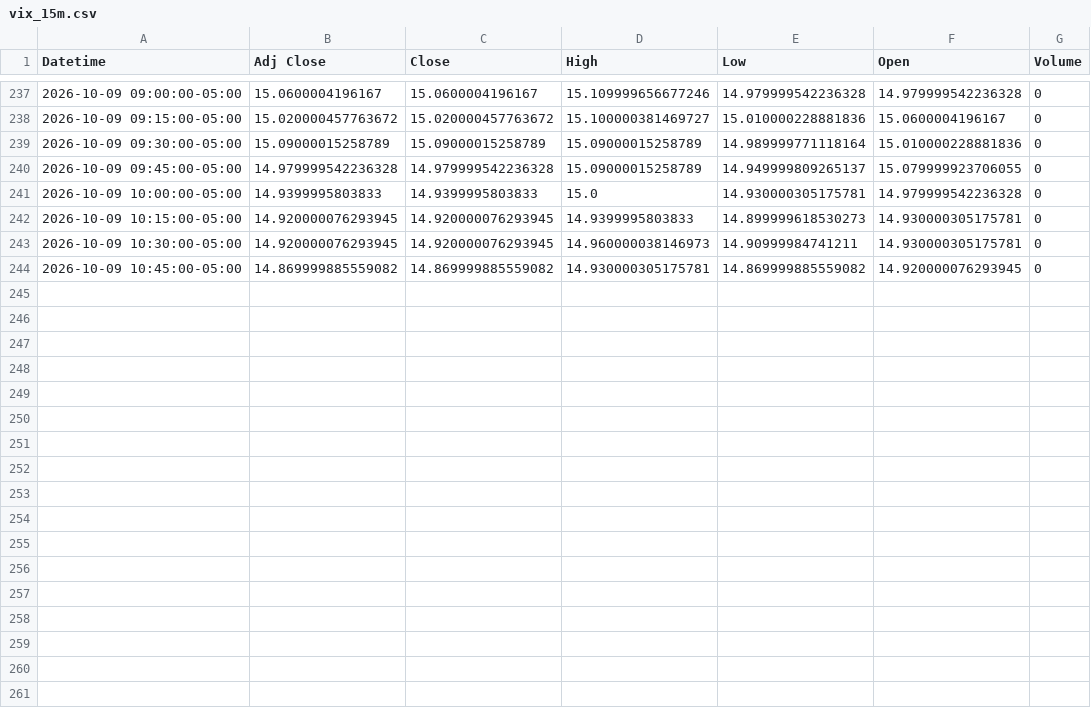
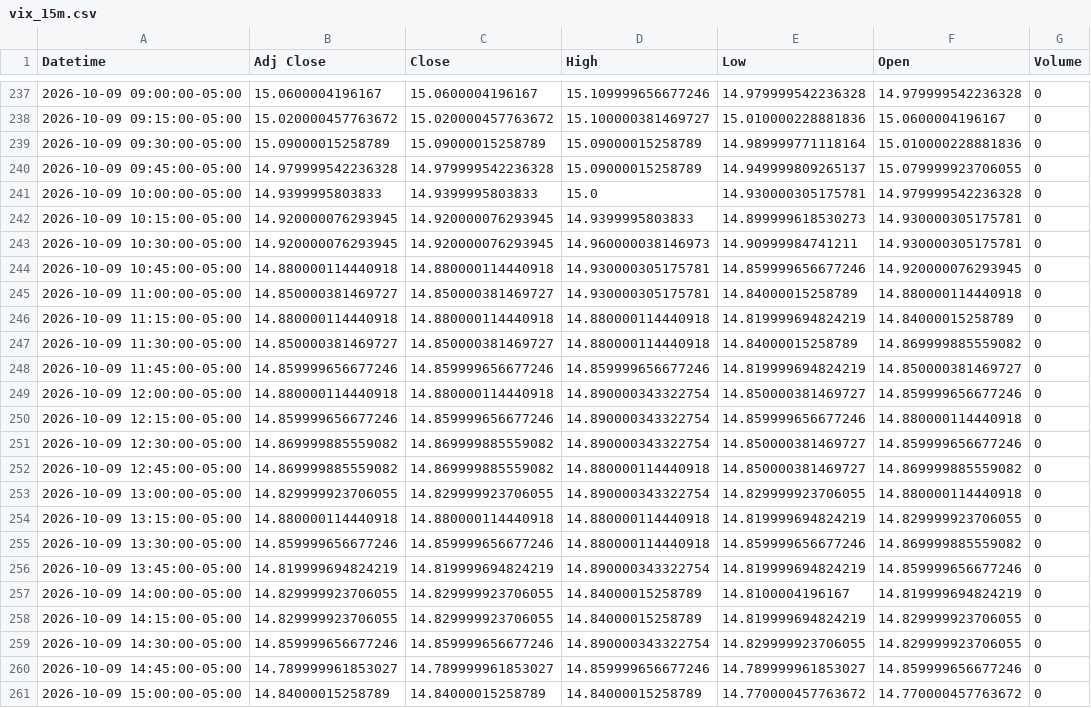
Before and after one commit to Jordan4369/mes-data, a CSV file: data/vix_15m.csv, drawn as a sheet; only a part is shown, gaps mark what is left out.

Commit message:
update data

```diff
--- a/data/vix_15m.csv
+++ b/data/vix_15m.csv
@@ -243,2 +243,19 @@ Datetime,Adj Close,Close,High,Low,Open,Volume
 2026-10-09 10:30:00-05:00,14.920000076293945,14.920000076293945,14.960000038146973,14.90999984741211,14.930000305175781,0
-2026-10-09 10:45:00-05:00,14.869999885559082,14.869999885559082,14.930000305175781,14.869999885559082,14.920000076293945,0
+2026-10-09 10:45:00-05:00,14.880000114440918,14.880000114440918,14.930000305175781,14.859999656677246,14.920000076293945,0
+2026-10-09 11:00:00-05:00,14.850000381469727,14.850000381469727,14.930000305175781,14.84000015258789,14.880000114440918,0
+2026-10-09 11:15:00-05:00,14.880000114440918,14.880000114440918,14.880000114440918,14.819999694824219,14.84000015258789,0
+2026-10-09 11:30:00-05:00,14.850000381469727,14.850000381469727,14.880000114440918,14.84000015258789,14.869999885559082,0
+2026-10-09 11:45:00-05:00,14.859999656677246,14.859999656677246,14.859999656677246,14.819999694824219,14.850000381469727,0
+2026-10-09 12:00:00-05:00,14.880000114440918,14.880000114440918,14.890000343322754,14.850000381469727,14.859999656677246,0
+2026-10-09 12:15:00-05:00,14.859999656677246,14.859999656677246,14.890000343322754,14.859999656677246,14.880000114440918,0
+2026-10-09 12:30:00-05:00,14.869999885559082,14.869999885559082,14.890000343322754,14.850000381469727,14.859999656677246,0
+2026-10-09 12:45:00-05:00,14.869999885559082,14.869999885559082,14.880000114440918,14.850000381469727,14.869999885559082,0
+2026-10-09 13:00:00-05:00,14.829999923706055,14.829999923706055,14.890000343322754,14.829999923706055,14.880000114440918,0
+2026-10-09 13:15:00-05:00,14.880000114440918,14.880000114440918,14.880000114440918,14.819999694824219,14.829999923706055,0
+2026-10-09 13:30:00-05:00,14.859999656677246,14.859999656677246,14.880000114440918,14.859999656677246,14.869999885559082,0
+2026-10-09 13:45:00-05:00,14.819999694824219,14.819999694824219,14.890000343322754,14.819999694824219,14.859999656677246,0
+2026-10-09 14:00:00-05:00,14.829999923706055,14.829999923706055,14.84000015258789,14.8100004196167,14.819999694824219,0
+2026-10-09 14:15:00-05:00,14.829999923706055,14.829999923706055,14.84000015258789,14.819999694824219,14.829999923706055,0
+2026-10-09 14:30:00-05:00,14.859999656677246,14.859999656677246,14.890000343322754,14.829999923706055,14.829999923706055,0
+2026-10-09 14:45:00-05:00,14.789999961853027,14.789999961853027,14.859999656677246,14.789999961853027,14.859999656677246,0
+2026-10-09 15:00:00-05:00,14.84000015258789,14.84000015258789,14.84000015258789,14.770000457763672,14.770000457763672,0
```
Also changed, not shown: data/es_15m.csv, data/es_1h.csv, 1 other file.
